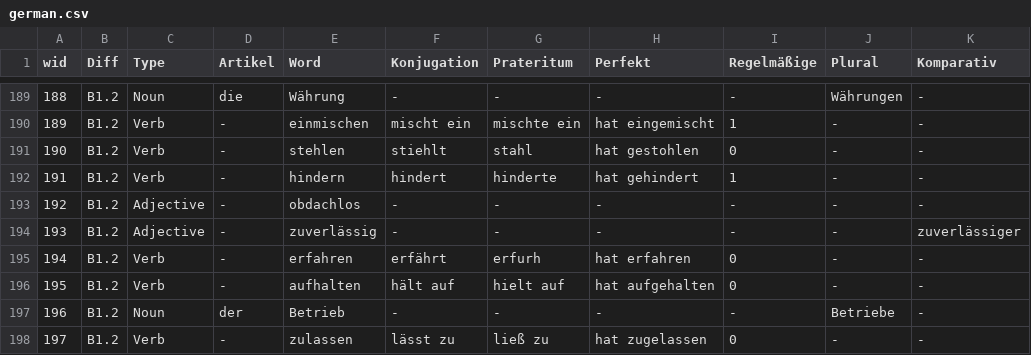
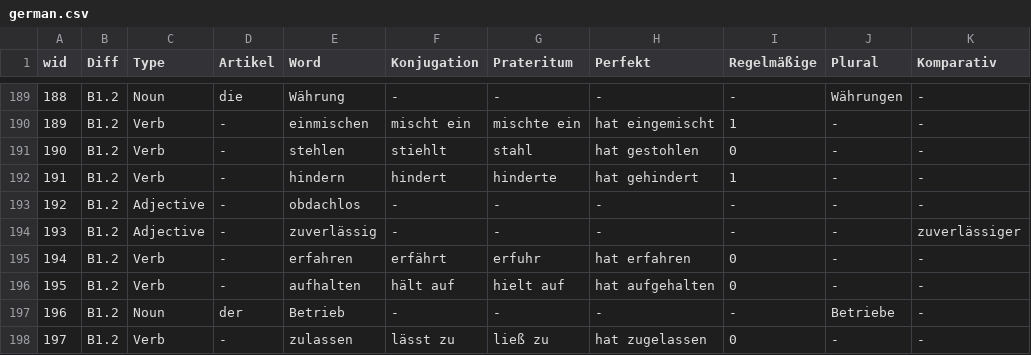
Before and after one commit to loriscience/german-vocab-trainer, a CSV file: german.csv, drawn as a sheet; only a part is shown, gaps mark what is left out; the diff names each change by its address in the sheet, - before the commit and + after, or states it on an @@ line.

```diff
--- a/german.csv
+++ b/german.csv
-G195 (Prateritum): erfurh
+G195 (Prateritum): erfuhr
```
Also changed, not shown: 1 other file.
